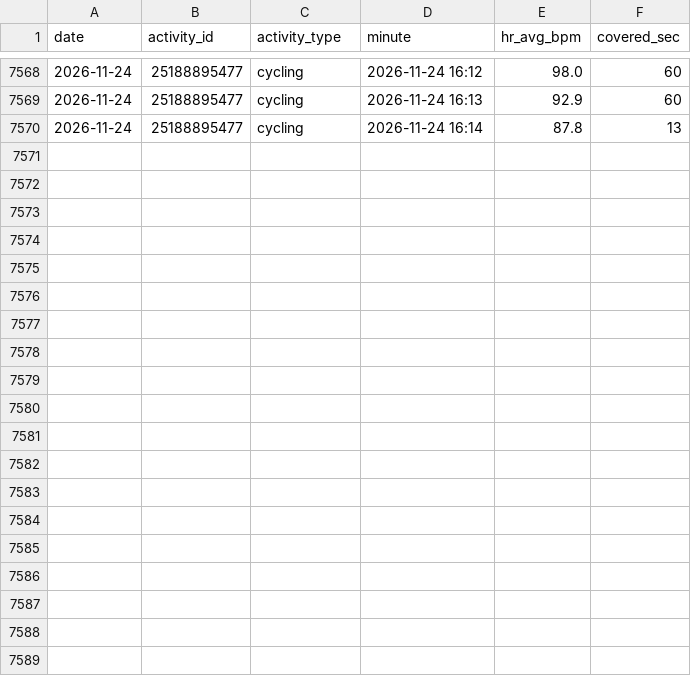
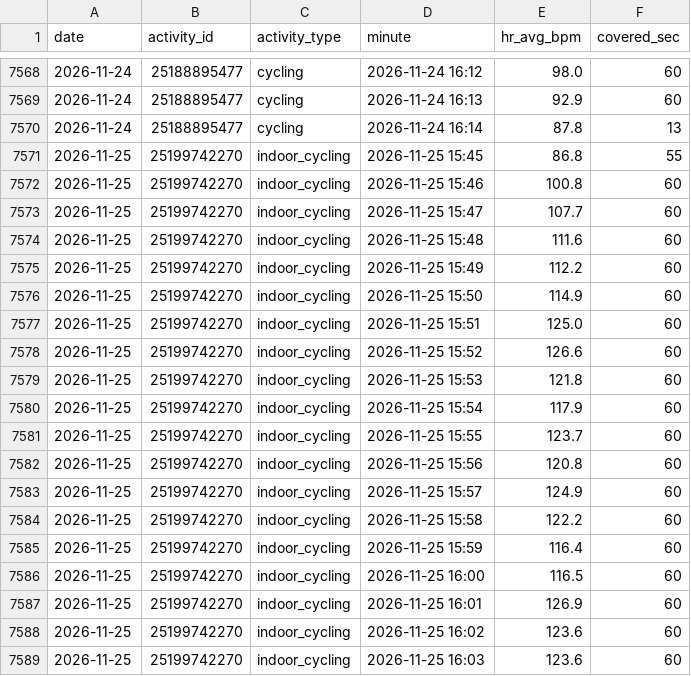
Before and after one commit to jaschro/traintracks, a CSV file: cardio-minutes.csv, drawn as a sheet; only a part is shown, gaps mark what is left out; the diff covers the shown part only; the diff names each change by its address in the sheet, - before the commit and + after, or states it on an @@ line.

```diff
--- a/cardio-minutes.csv
+++ b/cardio-minutes.csv
+row 7571: 2026-11-25 | 25199742270 | indoor_cycling | 2026-11-25 15:45 | 86.8 | 55
+row 7572: 2026-11-25 | 25199742270 | indoor_cycling | 2026-11-25 15:46 | 100.8 | 60
+row 7573: 2026-11-25 | 25199742270 | indoor_cycling | 2026-11-25 15:47 | 107.7 | 60
+row 7574: 2026-11-25 | 25199742270 | indoor_cycling | 2026-11-25 15:48 | 111.6 | 60
+row 7575: 2026-11-25 | 25199742270 | indoor_cycling | 2026-11-25 15:49 | 112.2 | 60
+row 7576: 2026-11-25 | 25199742270 | indoor_cycling | 2026-11-25 15:50 | 114.9 | 60
+row 7577: 2026-11-25 | 25199742270 | indoor_cycling | 2026-11-25 15:51 | 125.0 | 60
+row 7578: 2026-11-25 | 25199742270 | indoor_cycling | 2026-11-25 15:52 | 126.6 | 60
+row 7579: 2026-11-25 | 25199742270 | indoor_cycling | 2026-11-25 15:53 | 121.8 | 60
+row 7580: 2026-11-25 | 25199742270 | indoor_cycling | 2026-11-25 15:54 | 117.9 | 60
+row 7581: 2026-11-25 | 25199742270 | indoor_cycling | 2026-11-25 15:55 | 123.7 | 60
+row 7582: 2026-11-25 | 25199742270 | indoor_cycling | 2026-11-25 15:56 | 120.8 | 60
+row 7583: 2026-11-25 | 25199742270 | indoor_cycling | 2026-11-25 15:57 | 124.9 | 60
+row 7584: 2026-11-25 | 25199742270 | indoor_cycling | 2026-11-25 15:58 | 122.2 | 60
+row 7585: 2026-11-25 | 25199742270 | indoor_cycling | 2026-11-25 15:59 | 116.4 | 60
+row 7586: 2026-11-25 | 25199742270 | indoor_cycling | 2026-11-25 16:00 | 116.5 | 60
+row 7587: 2026-11-25 | 25199742270 | indoor_cycling | 2026-11-25 16:01 | 126.9 | 60
+row 7588: 2026-11-25 | 25199742270 | indoor_cycling | 2026-11-25 16:02 | 123.6 | 60
+row 7589: 2026-11-25 | 25199742270 | indoor_cycling | 2026-11-25 16:03 | 123.6 | 60
```
Also changed, not shown: 14 added rows elsewhere in this file, cardio-buckets.csv, 2 other files.
